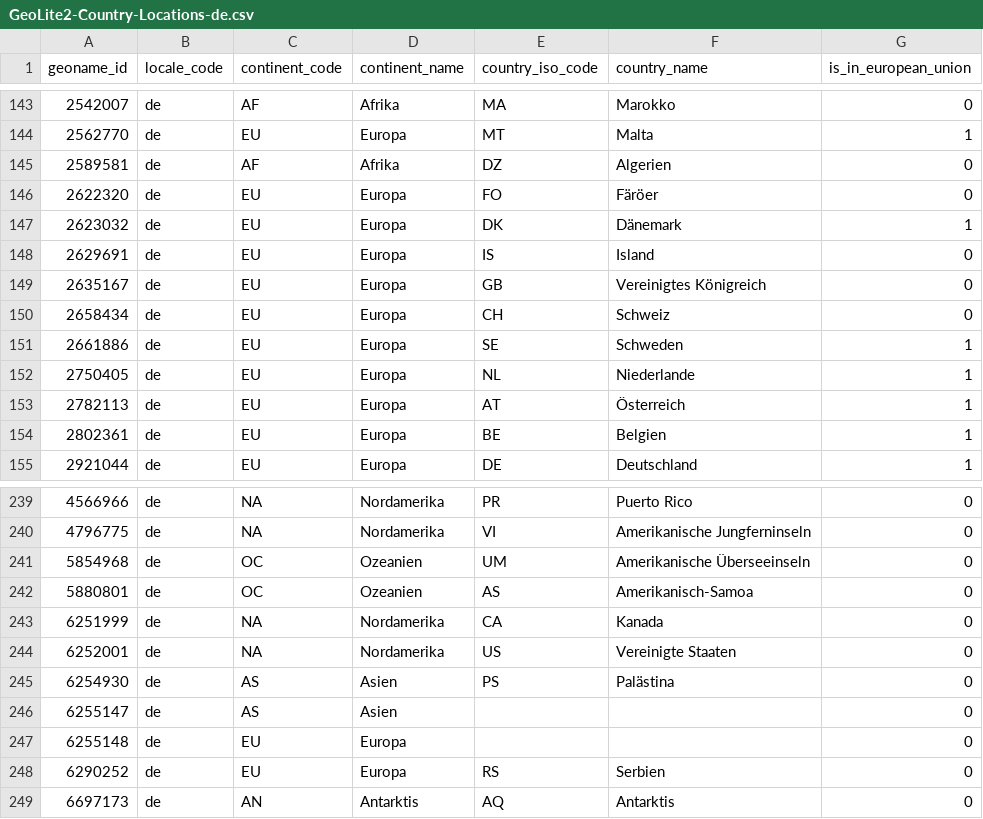
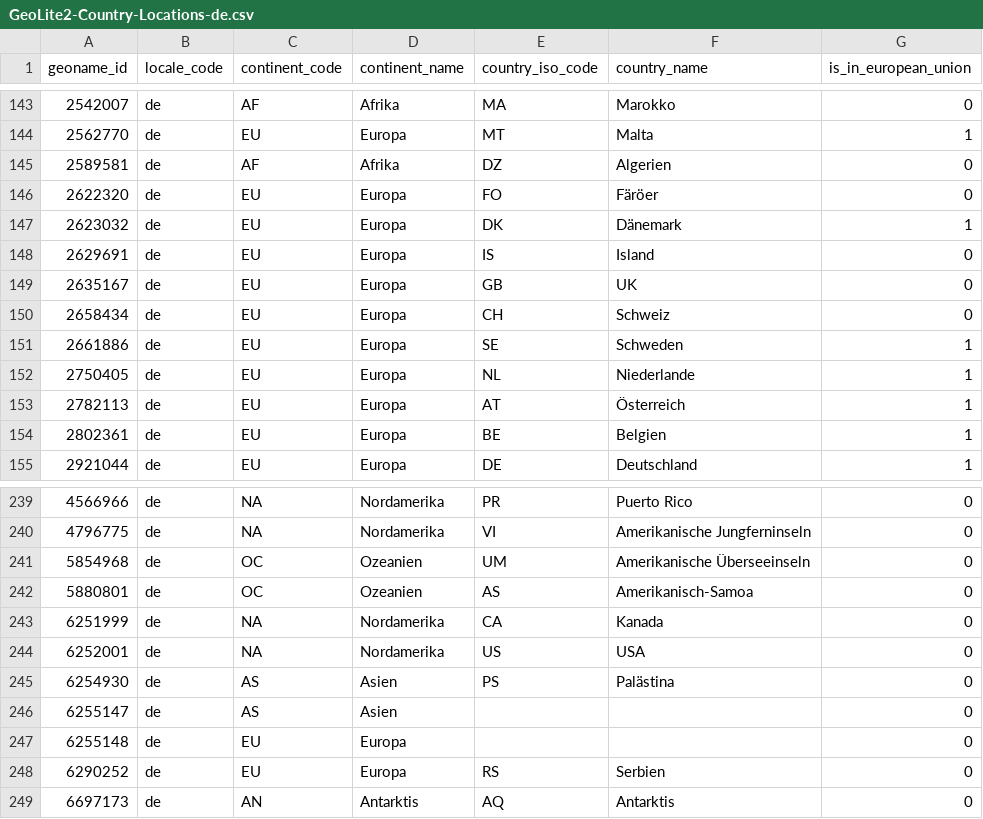
Before and after one commit to zarguell/maxmind_dbs, a CSV file: country/GeoLite2-Country-Locations-de.csv, drawn as a sheet; only a part is shown, gaps mark what is left out.

```diff
--- a/country/GeoLite2-Country-Locations-de.csv
+++ b/country/GeoLite2-Country-Locations-de.csv
@@ -148,3 +148,3 @@ geoname_id,locale_code,continent_code,continent_name,country_iso_code,country_na
 2629691,de,EU,Europa,IS,Island,0
-2635167,de,EU,Europa,GB,"Vereinigtes Königreich",0
+2635167,de,EU,Europa,GB,UK,0
 2658434,de,EU,Europa,CH,Schweiz,0
@@ -243,3 +243,3 @@ geoname_id,locale_code,continent_code,continent_name,country_iso_code,country_na
 6251999,de,NA,Nordamerika,CA,Kanada,0
-6252001,de,NA,Nordamerika,US,"Vereinigte Staaten",0
+6252001,de,NA,Nordamerika,US,USA,0
 6254930,de,AS,Asien,PS,Palästina,0
```
Also changed, not shown: country/GeoLite2-Country-Locations-fr.csv, 3 other files.
